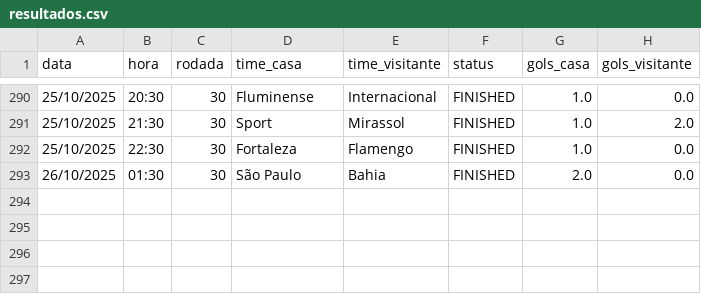
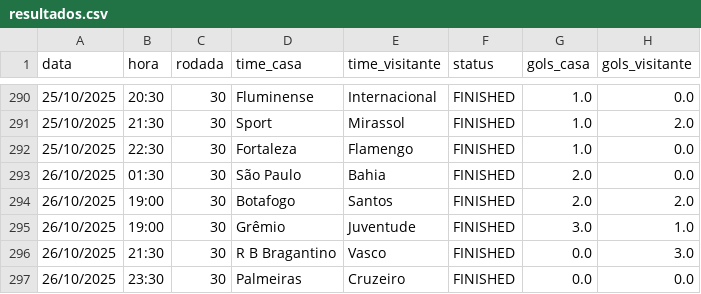
Before and after one commit to tlvzz/BR2025, a CSV file: dados/resultados.csv, drawn as a sheet; only a part is shown, gaps mark what is left out.

```diff
--- a/dados/resultados.csv
+++ b/dados/resultados.csv
@@ -293 +293,5 @@ data,hora,rodada,time_casa,time_visitante,status,gols_casa,gols_visitante
 26/10/2025,01:30,30,São Paulo,Bahia,FINISHED,2.0,0.0
+26/10/2025,19:00,30,Botafogo,Santos,FINISHED,2.0,2.0
+26/10/2025,19:00,30,Grêmio,Juventude,FINISHED,3.0,1.0
+26/10/2025,21:30,30,R B Bragantino,Vasco,FINISHED,0.0,3.0
+26/10/2025,23:30,30,Palmeiras,Cruzeiro,FINISHED,0.0,0.0
```
Also changed, not shown: dados/proximos.csv.
